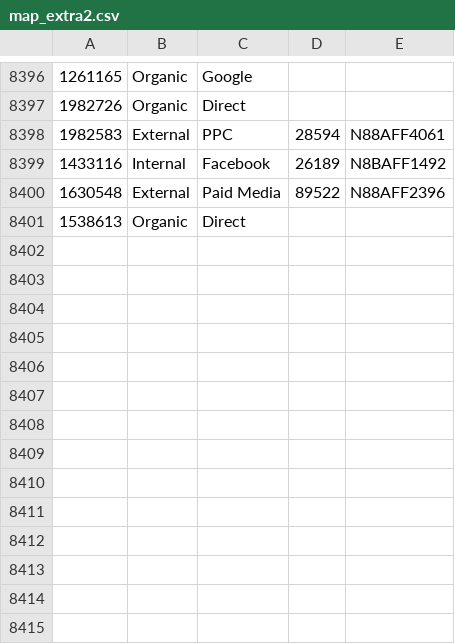
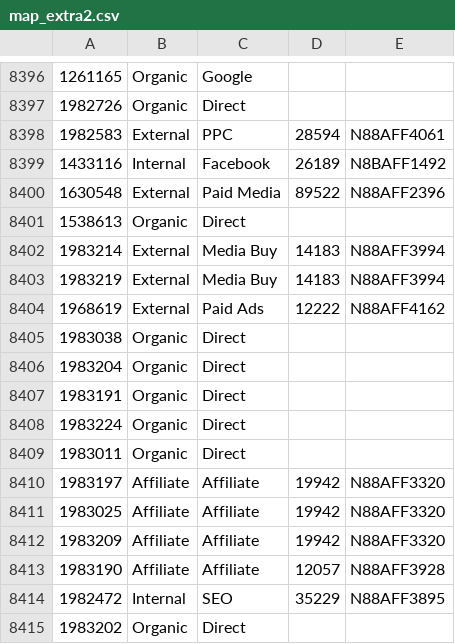
Before and after one commit to datamkt88/bi_dashboard, a CSV file: map_extra2.csv, drawn as a sheet; only a part is shown, gaps mark what is left out.

```diff
--- a/map_extra2.csv
+++ b/map_extra2.csv
@@ -8401 +8401,15 @@
 1538613,Organic,Direct,,
+1983214,External,Media Buy,14183,N88AFF3994
+1983219,External,Media Buy,14183,N88AFF3994
+1968619,External,Paid Ads,12222,N88AFF4162
+1983038,Organic,Direct,,
+1983204,Organic,Direct,,
+1983191,Organic,Direct,,
+1983224,Organic,Direct,,
+1983011,Organic,Direct,,
+1983197,Affiliate,Affiliate,19942,N88AFF3320
+1983025,Affiliate,Affiliate,19942,N88AFF3320
+1983209,Affiliate,Affiliate,19942,N88AFF3320
+1983190,Affiliate,Affiliate,12057,N88AFF3928
+1982472,Internal,SEO,35229,N88AFF3895
+1983202,Organic,Direct,,
```
Also changed, not shown: 59 other files.
